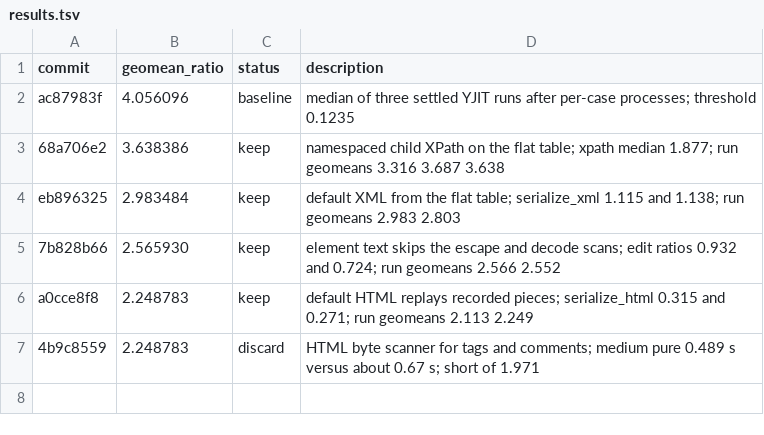
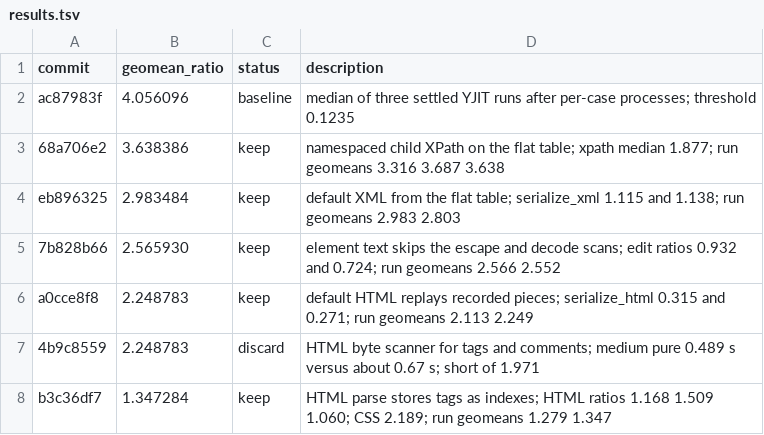
Before and after one commit to gstark/nokogiri, a TSV file: results.tsv, drawn as a sheet.

Commit message:
note: record the HTML flat parse benchmark
Two full runs scored 1.279334 and 1.347284. The higher score is the
current geomean. The HTML ratios fell to 1.168, 1.509, and 1.060.
The CSS ratio fell to 2.189. The next keep must beat 1.181.

```diff
--- a/results.tsv
+++ b/results.tsv
@@ -7 +7,2 @@ a0cce8f8	2.248783	keep	default HTML replays recorded pieces; serialize_html 0.31
 4b9c8559	2.248783	discard	HTML byte scanner for tags and comments; medium pure 0.489 s versus about 0.67 s; short of 1.971
+b3c36df7	1.347284	keep	HTML parse stores tags as indexes; HTML ratios 1.168 1.509 1.060; CSS 2.189; run geomeans 1.279 1.347
```
Also changed, not shown: 1 other file.
